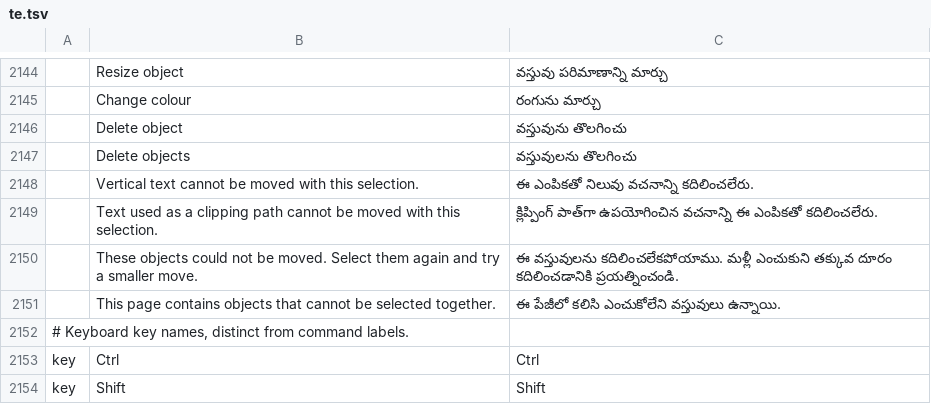
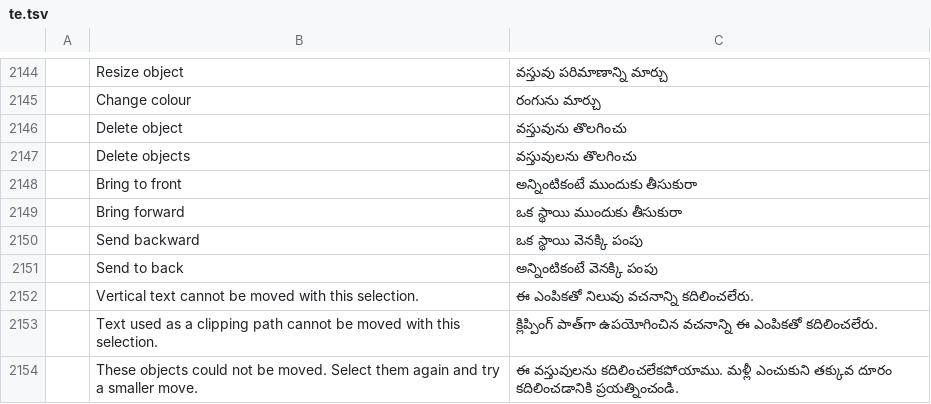
Before and after one commit to OddTony/clone.pdfcraft, a TSV file: crates/ui-egui/src/i18n/te.tsv, drawn as a sheet; only a part is shown, gaps mark what is left out; the shorter side is filled out with more unchanged rows; the diff names each change by its address in the sheet, - before the commit and + after, or states it on an @@ line.

Commit message:
M7: bring page objects forward or send them backward (#1540)
A vector path or an image (including Form artwork) can be brought to
the front, brought forward, sent backward or sent to the back among the
page objects it overlaps, as one undo step. Bring forward puts it just
above the next overlapping object painted after it, bring to front
above the last one; send backward and send to back mirror them.

The object moves as its own bytes: the operators it owns (its path or
Do, with a private clip and the q/Q and marked content around it) are
cut out and spliced back in at the new place, wrapped in q/Q with the
graphics state it was drawn with (CTM, colours, line style, ExtGState)
written out again, so it looks the same. Only the content streams that
change become new objects.

Refused, with the page left as it was: text and added items, nothing
overlapping in that direction, moving past content that is clipped
differently or into different transparency, objects tagged together
with other content (/MCID, /ActualText, /Alt or /E), PdfCraft's own
marks and added items, and content too irregular to rewrite safely. A
last check refuses any arrange that would change what the page lists.

Engine: Edit::ArrangeObjects with "Bring to front", "Bring forward",
"Send backward" and "Send to back", translated in every catalog, and
Document::arranged_target for the object's new reference. Automation:
object_arrange, which returns that reference. Pieces::piece_of is now a
binary search, since arranging asks it once per operator.

```diff
--- a/crates/ui-egui/src/i18n/te.tsv
+++ b/crates/ui-egui/src/i18n/te.tsv
+row 2148:  | Bring to front | అన్నింటికంటే ముందుకు తీసుకురా
+row 2149:  | Bring forward | ఒక స్థాయి ముందుకు తీసుకురా
+row 2150:  | Send backward | ఒక స్థాయి వెనక్కి పంపు
+row 2151:  | Send to back | అన్నింటికంటే వెనక్కి పంపు
```
Also changed, not shown: crates/ui-egui/src/i18n/bg.tsv, crates/ui-egui/src/i18n/el.tsv, 33 other files.
